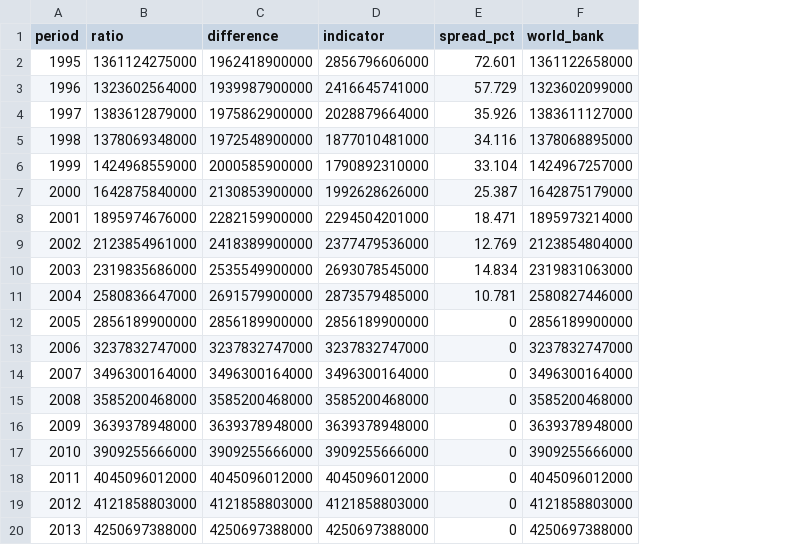
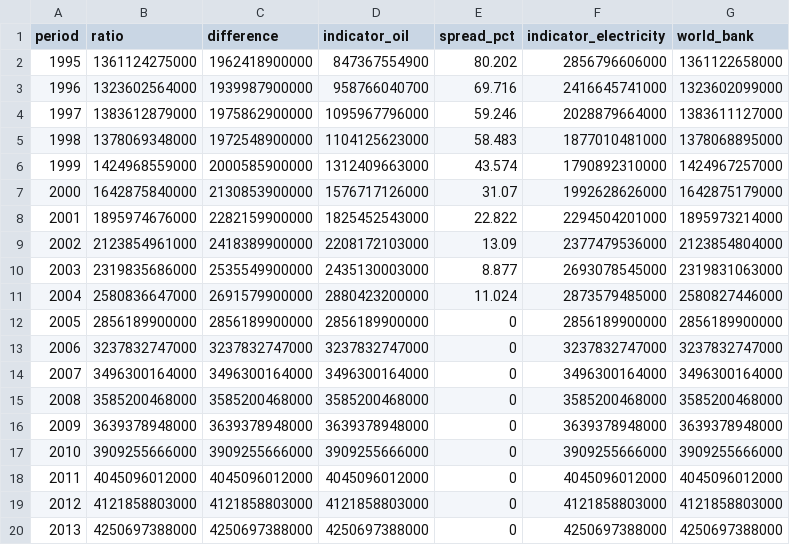
Before and after one commit to FerrumSL/series-break-backcast, a CSV file: results/industry_backcast.csv, drawn as a sheet; the diff names each change by its address in the sheet, - before the commit and + after, or states it on an @@ line.

```diff
--- a/results/industry_backcast.csv
+++ b/results/industry_backcast.csv
+column F (indicator_electricity), rows 2-20: 2856796606000 | 2416645741000 | 2028879664000 | 1877010481000 | 1790892310000 | 1992628626000 | 2294504201000 | 2377479536000 | 2693078545000 | 2873579485000 | 2856189900000 | 3237832747000 | 3496300164000 | 3585200468000 | 3639378948000 | 3909255666000 | 4045096012000 | 4121858803000 | 4250697388000
-D1: indicator
+D1: indicator_oil
-D2 (indicator_oil): 2856796606000
+D2 (indicator_oil): 847367554900
-E2 (spread_pct): 72.601
+E2 (spread_pct): 80.202
-D3 (indicator_oil): 2416645741000
+D3 (indicator_oil): 958766040700
-E3 (spread_pct): 57.729
+E3 (spread_pct): 69.716
-D4 (indicator_oil): 2028879664000
+D4 (indicator_oil): 1095967796000
-E4 (spread_pct): 35.926
+E4 (spread_pct): 59.246
-D5 (indicator_oil): 1877010481000
+D5 (indicator_oil): 1104125623000
-E5 (spread_pct): 34.116
+E5 (spread_pct): 58.483
-D6 (indicator_oil): 1790892310000
+D6 (indicator_oil): 1312409663000
-E6 (spread_pct): 33.104
+E6 (spread_pct): 43.574
-D7 (indicator_oil): 1992628626000
+D7 (indicator_oil): 1576717126000
-E7 (spread_pct): 25.387
+E7 (spread_pct): 31.07
-D8 (indicator_oil): 2294504201000
+D8 (indicator_oil): 1825452543000
-E8 (spread_pct): 18.471
+E8 (spread_pct): 22.822
-D9 (indicator_oil): 2377479536000
+D9 (indicator_oil): 2208172103000
-E9 (spread_pct): 12.769
+E9 (spread_pct): 13.09
-D10 (indicator_oil): 2693078545000
+D10 (indicator_oil): 2435130003000
-E10 (spread_pct): 14.834
+E10 (spread_pct): 8.877
-D11 (indicator_oil): 2873579485000
+D11 (indicator_oil): 2880423200000
-E11 (spread_pct): 10.781
+E11 (spread_pct): 11.024
```
Also changed, not shown: results/kazakhstan.csv, results/kazakhstan_cases.csv, 11 other files.
